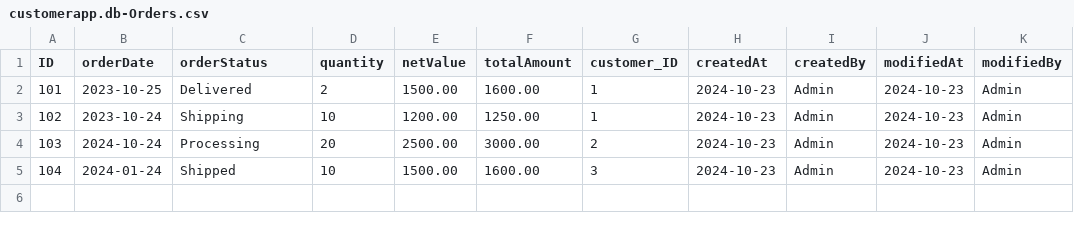
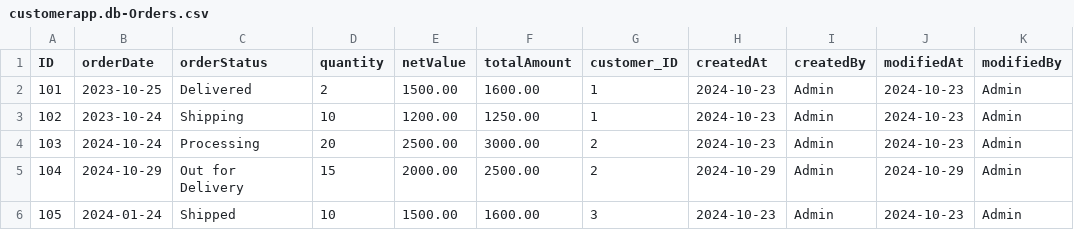
Before and after one commit to MGCharan4771/customerapp, a CSV file: db/data/customerapp.db-Orders.csv, drawn as a sheet.

```diff
--- a/db/data/customerapp.db-Orders.csv
+++ b/db/data/customerapp.db-Orders.csv
@@ -4,2 +4,3 @@ ID,orderDate,orderStatus,quantity,netValue,totalAmount,customer_ID,createdAt,cre
 103,2024-10-24,Processing,20,2500.00,3000.00,2,2024-10-23,Admin,2024-10-23,Admin
-104,2024-01-24,Shipped,10,1500.00,1600.00,3,2024-10-23,Admin,2024-10-23,Admin
+104,2024-10-29,Out for Delivery,15,2000.00,2500.00,2,2024-10-29,Admin,2024-10-29,Admin
+105,2024-01-24,Shipped,10,1500.00,1600.00,3,2024-10-23,Admin,2024-10-23,Admin
```
Also changed, not shown: 8 other files.
